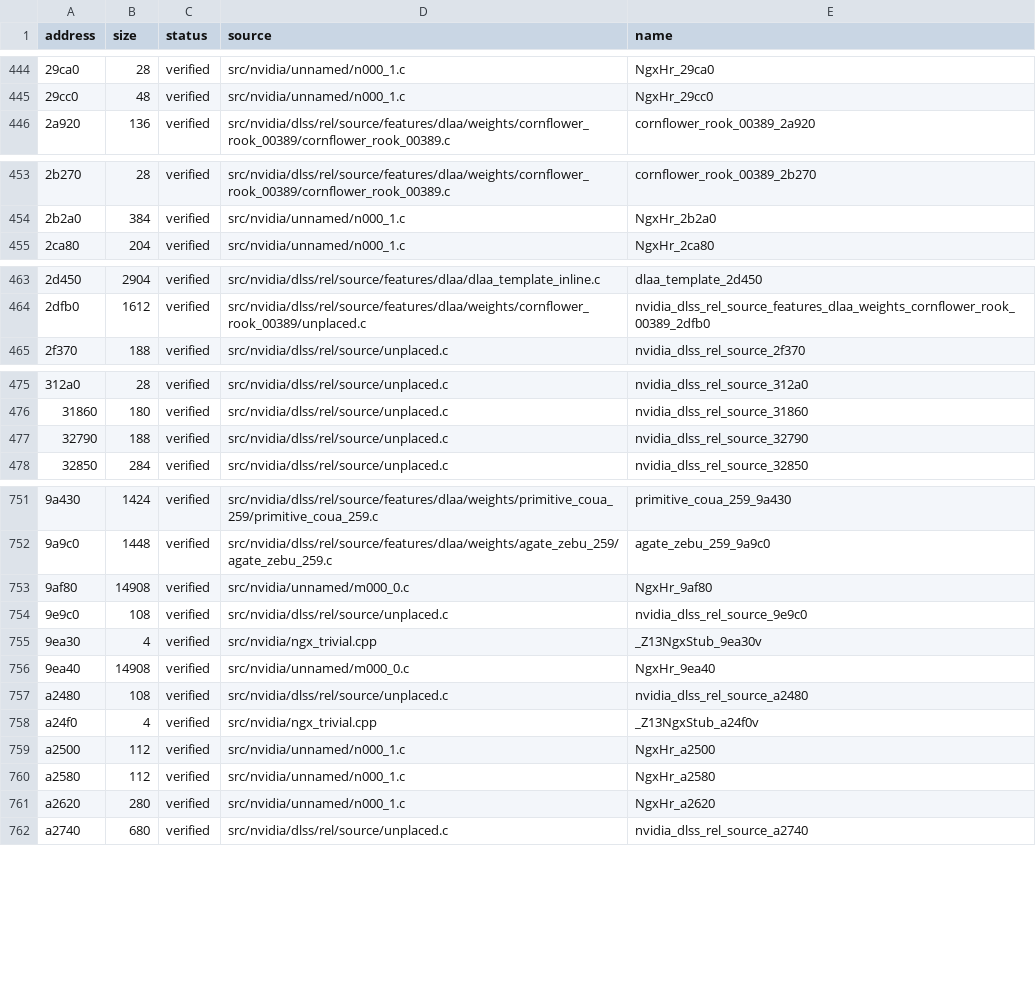
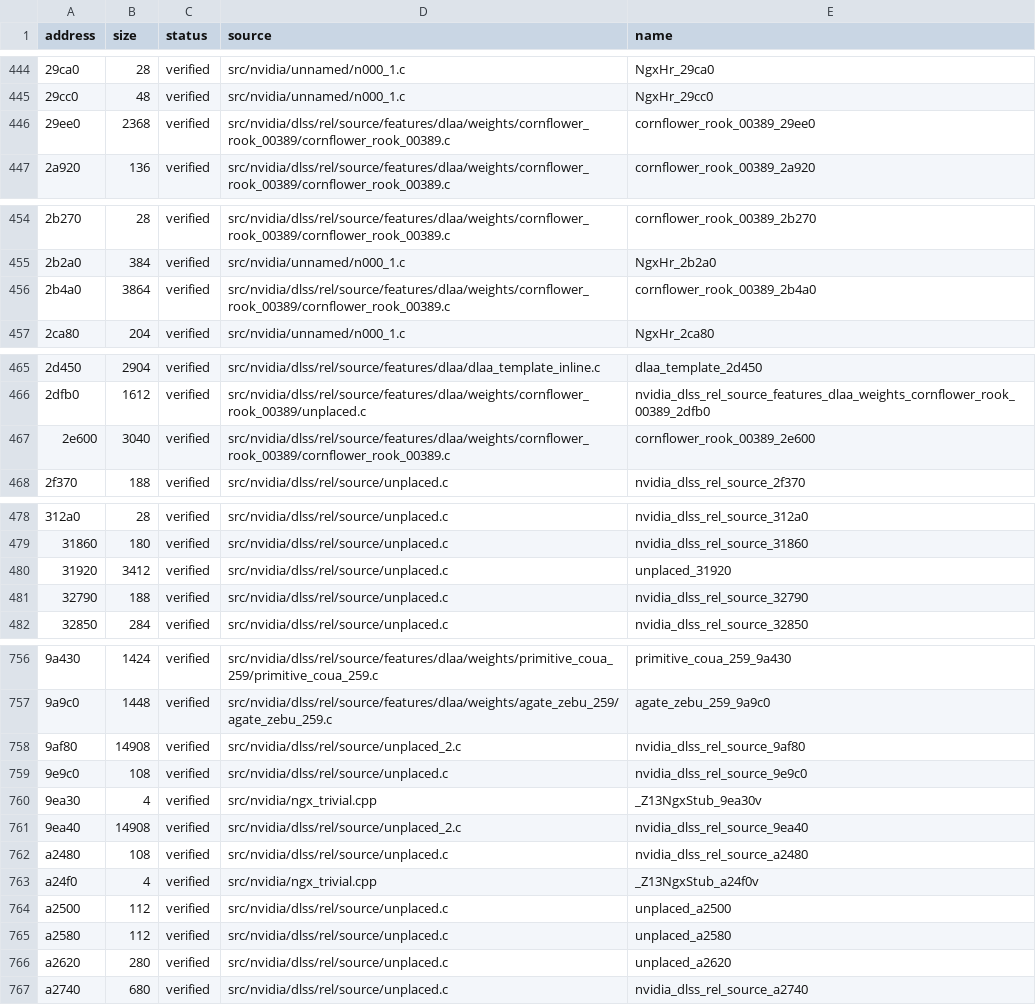
Before and after one commit to vexcited/FireEmblemFortunesWeave, a CSV file: data/ledger/subsdk0.csv, drawn as a sheet; only a part is shown, gaps mark what is left out; addresses are those after the commit; the diff covers the shown part only; the diff names each change by its address in the sheet, - before the commit and + after, or states it on an @@ line.

```diff
--- a/data/ledger/subsdk0.csv
+++ b/data/ledger/subsdk0.csv
+row 446: 29ee0 | 2368 | verified | src/nvidia/dlss/rel/source/features/dlaa/weights/cornflower_rook_00389/cornflower_rook_00389.c | cornflower_rook_00389_29ee0
+row 456: 2b4a0 | 3864 | verified | src/nvidia/dlss/rel/source/features/dlaa/weights/cornflower_rook_00389/cornflower_rook_00389.c | cornflower_rook_00389_2b4a0
+row 467: 2e600 | 3040 | verified | src/nvidia/dlss/rel/source/features/dlaa/weights/cornflower_rook_00389/cornflower_rook_00389.c | cornflower_rook_00389_2e600
+row 480: 31920 | 3412 | verified | src/nvidia/dlss/rel/source/unplaced.c | unplaced_31920
-D758 (source): src/nvidia/unnamed/m000_0.c
+D758 (source): src/nvidia/dlss/rel/source/unplaced_2.c
-E758 (name): NgxHr_9af80
+E758 (name): nvidia_dlss_rel_source_9af80
-D761 (source): src/nvidia/unnamed/m000_0.c
+D761 (source): src/nvidia/dlss/rel/source/unplaced_2.c
-E761 (name): NgxHr_9ea40
+E761 (name): nvidia_dlss_rel_source_9ea40
-D764:D766 (source): src/nvidia/unnamed/n000_1.c
+D764:D766 (source): src/nvidia/dlss/rel/source/unplaced.c
-E764 (name): NgxHr_a2500
+E764 (name): unplaced_a2500
-E765 (name): NgxHr_a2580
+E765 (name): unplaced_a2580
-E766 (name): NgxHr_a2620
+E766 (name): unplaced_a2620
```
Also changed, not shown: 1 added row and 10 edited cells elsewhere in this file, 48 other files.
